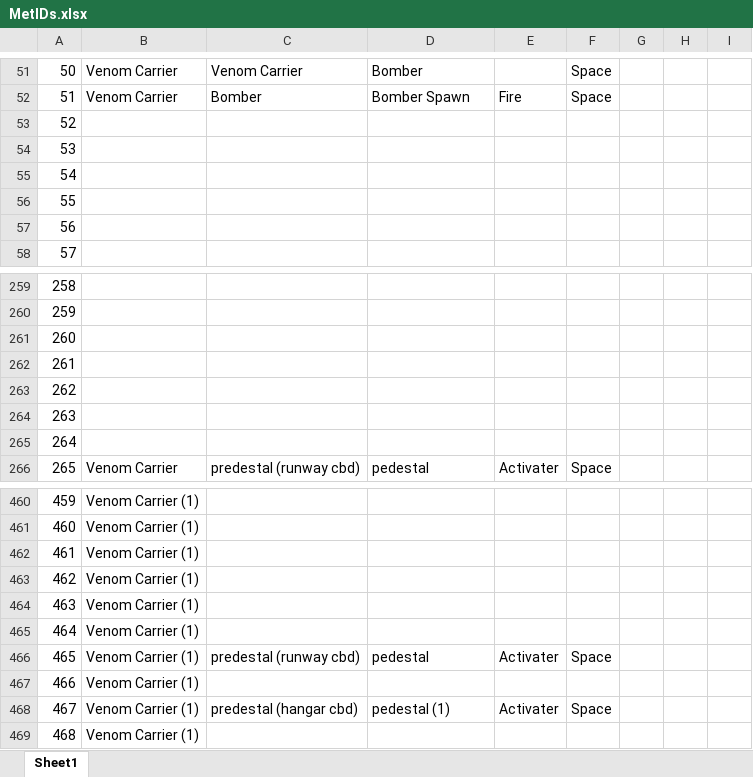
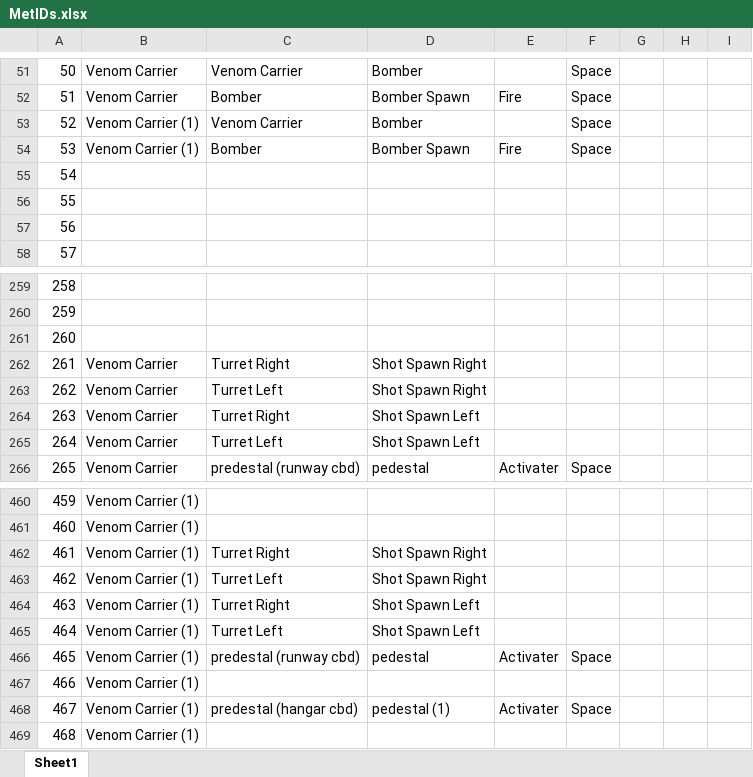
Before and after one commit to Bgun67/Nebulex, an Excel workbook: Documentation/MetIDs.xlsx, sheet Sheet1, drawn as a sheet; only a part is shown, gaps mark what is left out; values as stored, in another font and other column widths than the file's, no borders; the diff names each change by its address in the sheet, - before the commit and + after, or states it on an @@ line.

Commit message:
Documentation

```diff
--- a/Documentation/MetIDs.xlsx (sheet Sheet1)
+++ b/Documentation/MetIDs.xlsx (sheet Sheet1)
-B53:B54: (empty)
+B53:B54: Venom Carrier (1)
-C53: (empty)
+C53: Venom Carrier
-D53: (empty)
+D53: Bomber
-F53:F54: (empty)
+F53:F54: Space
-C54: (empty)
+C54: Bomber
-D54: (empty)
+D54: Bomber Spawn
-E54: (empty)
+E54: Fire
-B262:B265: (empty)
+B262:B265: Venom Carrier
-C262: (empty)
+C262: Turret Right
-D262:D263: (empty)
+D262:D263: Shot Spawn Right
-C263: (empty)
+C263: Turret Left
-C264: (empty)
+C264: Turret Right
-D264:D265: (empty)
+D264:D265: Shot Spawn Left
-C265: (empty)
+C265: Turret Left
-C462: (empty)
+C462: Turret Right
-D462:D463: (empty)
+D462:D463: Shot Spawn Right
-C463: (empty)
+C463: Turret Left
-C464: (empty)
+C464: Turret Right
-D464:D465: (empty)
+D464:D465: Shot Spawn Left
-C465: (empty)
+C465: Turret Left
```
